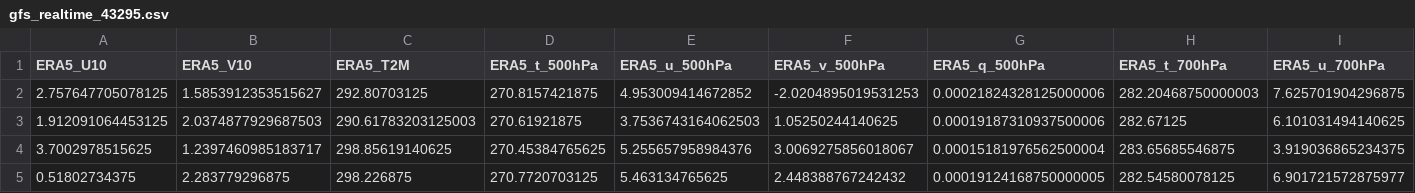
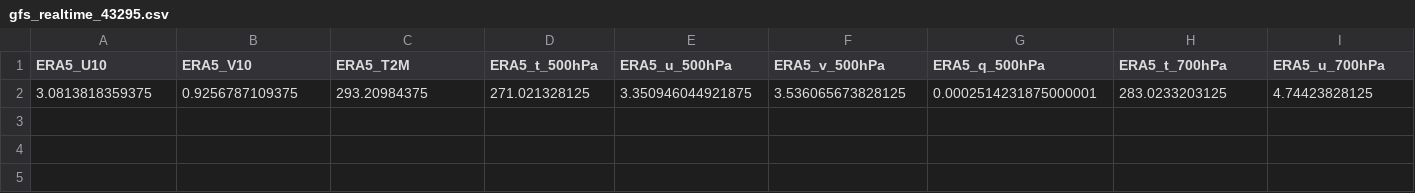
Before and after one commit to Aprameya05/SIH-Hyperlocal-Warning, a CSV file: data/gfs_realtime_43295.csv, drawn as a sheet; only a part is shown; removed rows and columns are numbered as before the commit, all else as after; rows hold the shown columns only; the diff names each change by its address in the sheet, - before the commit and + after, or states it on an @@ line.

```diff
--- a/data/gfs_realtime_43295.csv
+++ b/data/gfs_realtime_43295.csv
-row 2: 2.757647705078125 | 1.5853912353515627 | 292.80703125 | 270.8157421875 | 4.953009414672852 | -2.0204895019531253 | 0.00021824328125000006 | 282.20468750000003 | 7.625701904296875
-row 3: 1.912091064453125 | 2.0374877929687503 | 290.61783203125003 | 270.61921875 | 3.7536743164062503 | 1.05250244140625 | 0.00019187310937500006 | 282.67125 | 6.101031494140625
-row 4: 3.7002978515625 | 1.2397460985183717 | 298.85619140625 | 270.45384765625 | 5.255657958984376 | 3.0069275856018067 | 0.00015181976562500004 | 283.65685546875 | 3.919036865234375
-row 5: 0.51802734375 | 2.283779296875 | 298.226875 | 270.7720703125 | 5.463134765625 | 2.448388767242432 | 0.00019124168750000005 | 282.54580078125 | 6.901721572875977
+row 2: 3.0813818359375 | 0.9256787109375 | 293.20984375 | 271.021328125 | 3.350946044921875 | 3.536065673828125 | 0.0002514231875000001 | 283.0233203125 | 4.74423828125
```
Also changed, not shown: data/forecast_log.csv, data/upperair_realtime_43295.csv, 9 other files.
